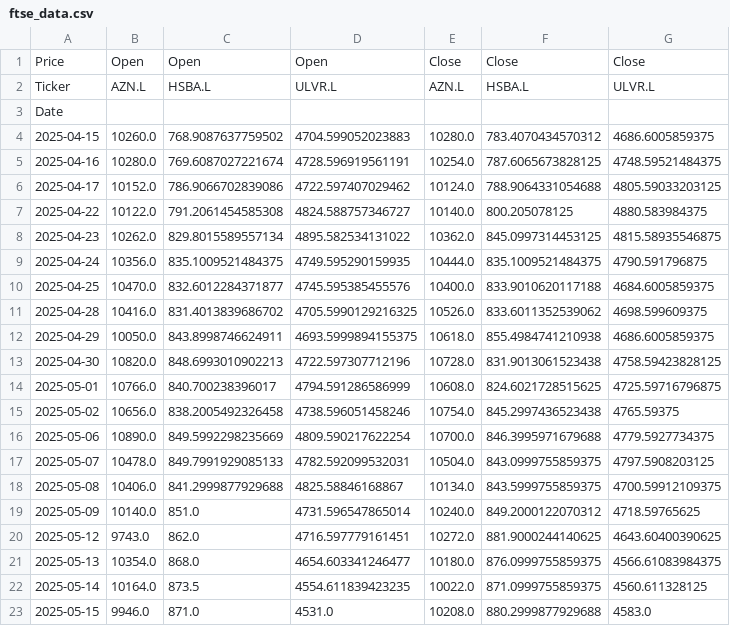
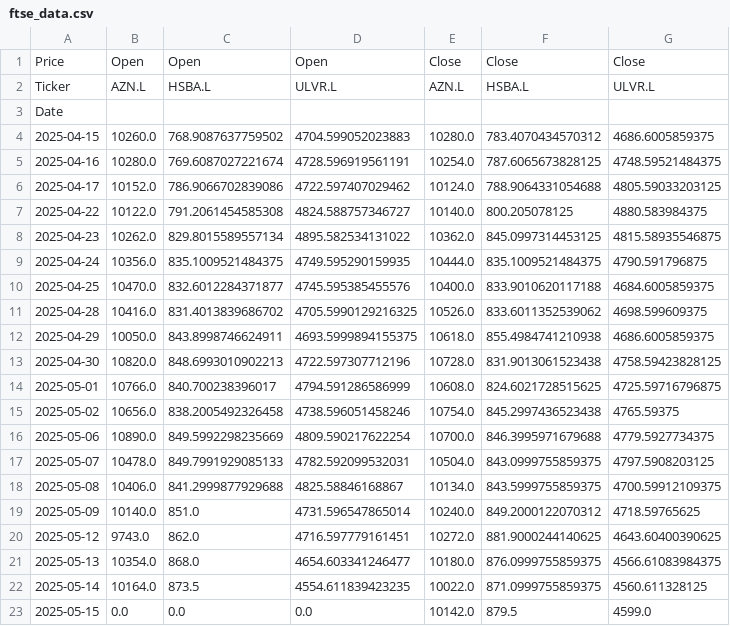
Before and after one commit to llcrack/Projet-Python, a CSV file: data/data/ftse_data.csv, drawn as a sheet.

```diff
--- a/data/data/ftse_data.csv
+++ b/data/data/ftse_data.csv
@@ -22,2 +22,2 @@ Date,,,,,,
 2025-05-14,10164.0,873.5,4554.611839423235,10022.0,871.0999755859375,4560.611328125
-2025-05-15,9946.0,871.0,4531.0,10208.0,880.2999877929688,4583.0
+2025-05-15,0.0,0.0,0.0,10142.0,879.5,4599.0
```
Also changed, not shown: data/data/ftse_indice_data.csv, data/data/sp_indice_vol_data.csv, 5 other files.
